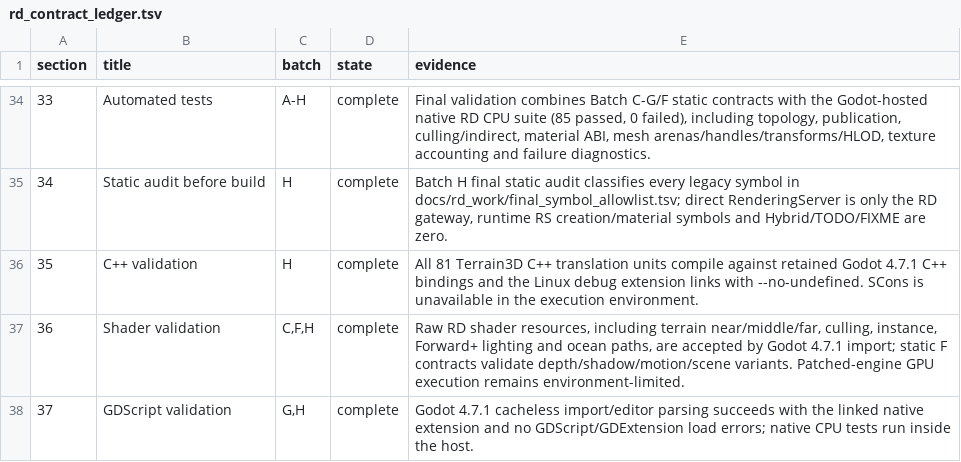
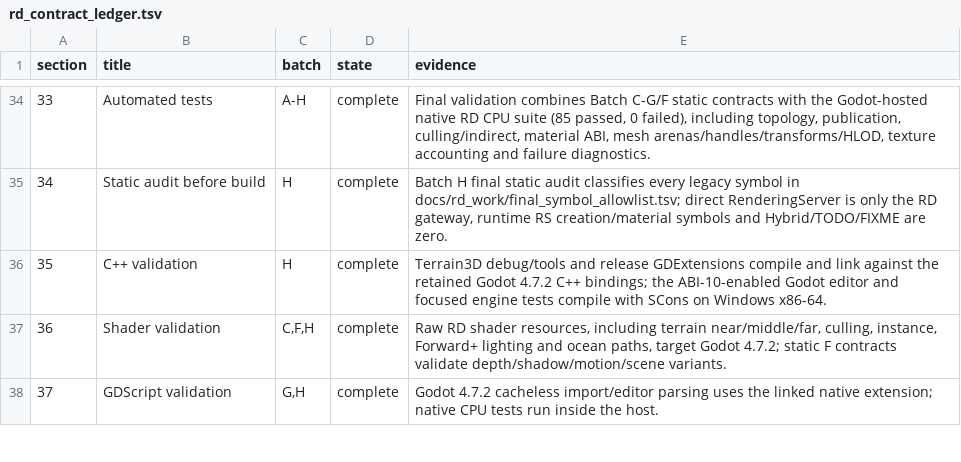
Before and after one commit to SIGAAMDAD/Terrain3D, a TSV file: docs/rd_contract_ledger.tsv, drawn as a sheet; only a part is shown, gaps mark what is left out; the diff covers the shown part only.

Commit message:
feat(streaming): finish upload bridge to Godot
History-Reconstruction: source-tree-exact; ancestry-rebuilt
Original-Commit: 2ce6ec629b4ea698d682f51a2eb7ab2cead24975
Original-Tree: 445a4074f48eeb34d270b0add8743be998afc582
Date-Evidence: existing Git author timestamp; original development time not independently verified
Author-Attribution: owner-specified reconstruction attribution
Reconstruction-Line: backup/tree-backed

```diff
--- a/docs/rd_contract_ledger.tsv
+++ b/docs/rd_contract_ledger.tsv
@@ -35,4 +35,4 @@ section	title	batch	state	evidence
 34	Static audit before build	H	complete	Batch H final static audit classifies every legacy symbol in docs/rd_work/final_symbol_allowlist.tsv; direct RenderingServer is only the RD gateway, runtime RS creation/material symbols and Hybrid/TODO/FIXME are zero.
-35	C++ validation	H	complete	All 81 Terrain3D C++ translation units compile against retained Godot 4.7.1 C++ bindings and the Linux debug extension links with --no-undefined. SCons is unavailable in the execution environment.
-36	Shader validation	C,F,H	complete	Raw RD shader resources, including terrain near/middle/far, culling, instance, Forward+ lighting and ocean paths, are accepted by Godot 4.7.1 import; static F contracts validate depth/shadow/motion/scene variants. Patched-engine GPU execution remains environment-limited.
-37	GDScript validation	G,H	complete	Godot 4.7.1 cacheless import/editor parsing succeeds with the linked native extension and no GDScript/GDExtension load errors; native CPU tests run inside the host.
+35	C++ validation	H	complete	Terrain3D debug/tools and release GDExtensions compile and link against the retained Godot 4.7.2 C++ bindings; the ABI-10-enabled Godot editor and focused engine tests compile with SCons on Windows x86-64.
+36	Shader validation	C,F,H	complete	Raw RD shader resources, including terrain near/middle/far, culling, instance, Forward+ lighting and ocean paths, target Godot 4.7.2; static F contracts validate depth/shadow/motion/scene variants.
+37	GDScript validation	G,H	complete	Godot 4.7.2 cacheless import/editor parsing uses the linked native extension; native CPU tests run inside the host.
```
Also changed, not shown: 7 edited cells elsewhere in this file, docs/rd_codex_batches.tsv, docs/rd_source_map.tsv, 51 other files.
